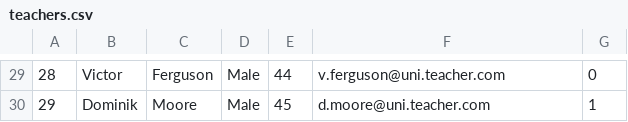
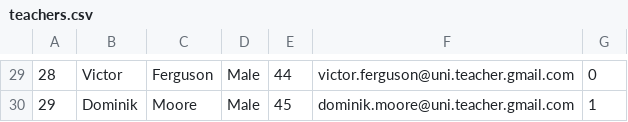
Before and after one commit to wojcikk/university-administration-system, a CSV file: input/teachers.csv, drawn as a sheet; only a part is shown, gaps mark what is left out; the diff covers the shown part only.

```diff
--- a/input/teachers.csv
+++ b/input/teachers.csv
@@ -29,2 +29,2 @@
-28,Victor,Ferguson,Male,44,v.ferguson@uni.teacher.com,0
-29,Dominik,Moore,Male,45,d.moore@uni.teacher.com,1
+28,Victor,Ferguson,Male,44,victor.ferguson@uni.teacher.gmail.com,0
+29,Dominik,Moore,Male,45,dominik.moore@uni.teacher.gmail.com,1
```
Also changed, not shown: 28 edited cells elsewhere in this file, input/students.csv, 5 other files.
